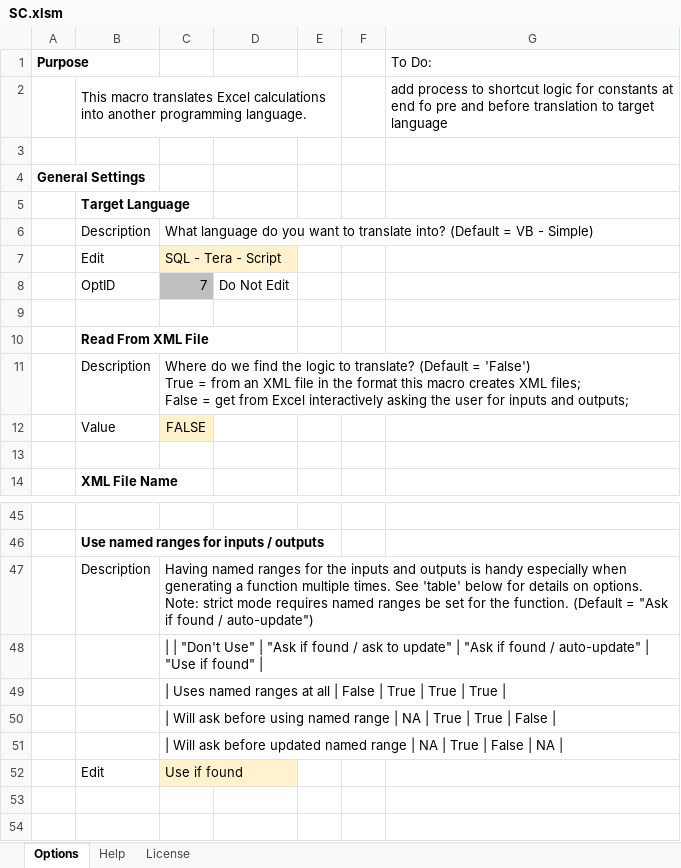
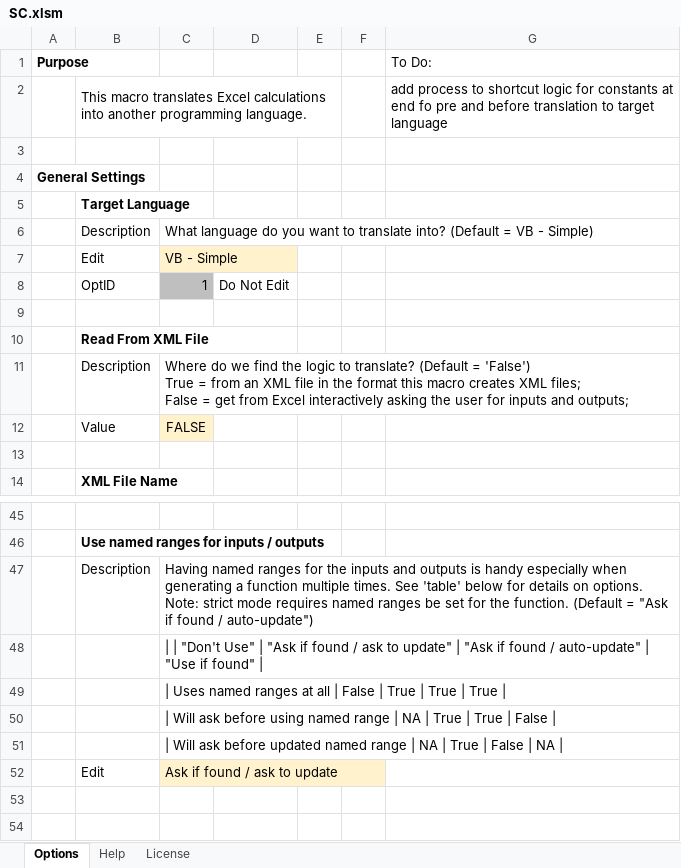
Before and after one commit to mathMatthew/spreadsheetCoder, an Excel workbook: SC.xlsm, sheet Options, drawn as a sheet; only a part is shown, gaps mark what is left out; values as stored, in another font and other column widths than the file's, no borders; charts and pictures and table styles not drawn; the diff names each change by its address in the sheet, - before the commit and + after, or states it on an @@ line.

```diff
--- a/SC.xlsm (sheet Options)
+++ b/SC.xlsm (sheet Options)
-C7: SQL - Tera - Script
+C7: VB - Simple
-C8: 7
+C8: 1
-C52: Use if found
+C52: Ask if found / ask to update
```
Also changed, not shown: 1 other file.
